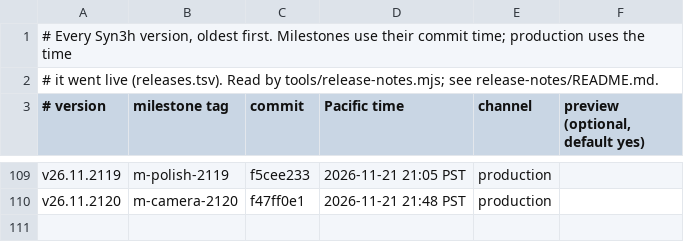
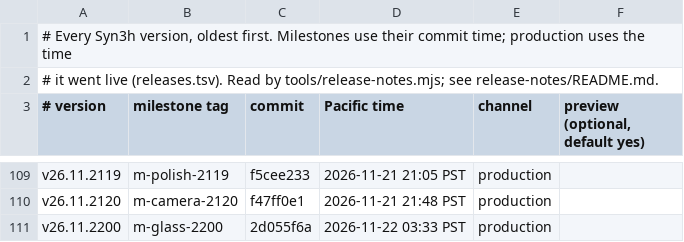
Before and after one commit to terran-labs/syn3h, a TSV file: release-notes/history.tsv, drawn as a sheet; only a part is shown, gaps mark what is left out.

```diff
--- a/release-notes/history.tsv
+++ b/release-notes/history.tsv
@@ -110 +110,2 @@ v26.11.2119	m-polish-2119	f5cee233	2026-11-21 21:05 PST	production
 v26.11.2120	m-camera-2120	f47ff0e1	2026-11-21 21:48 PST	production
+v26.11.2200	m-glass-2200	2d055f6a	2026-11-22 03:33 PST	production
```
Also changed, not shown: 3 other files.
